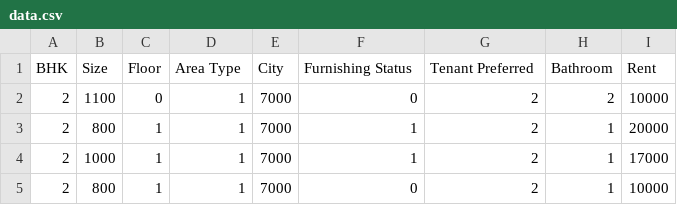
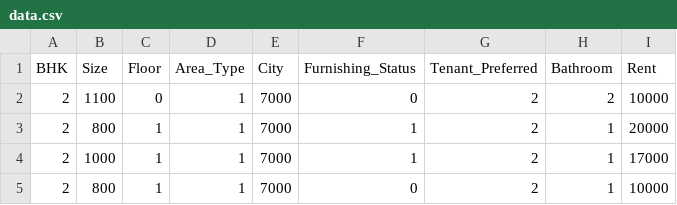
Before and after one commit to Kaushvl/House_rent, a CSV file: artifacts/data.csv, drawn as a sheet; only a part is shown.

```diff
--- a/artifacts/data.csv
+++ b/artifacts/data.csv
@@ -1,2 +1,2 @@
-BHK,Size,Floor,Area Type,City,Furnishing Status,Tenant Preferred,Bathroom,Rent
+BHK,Size,Floor,Area_Type,City,Furnishing_Status,Tenant_Preferred,Bathroom,Rent
 2,1100,0,1,7000,0,2,2,10000
```
Also changed, not shown: artifacts/test.csv, artifacts/train.csv, 11 other files.
